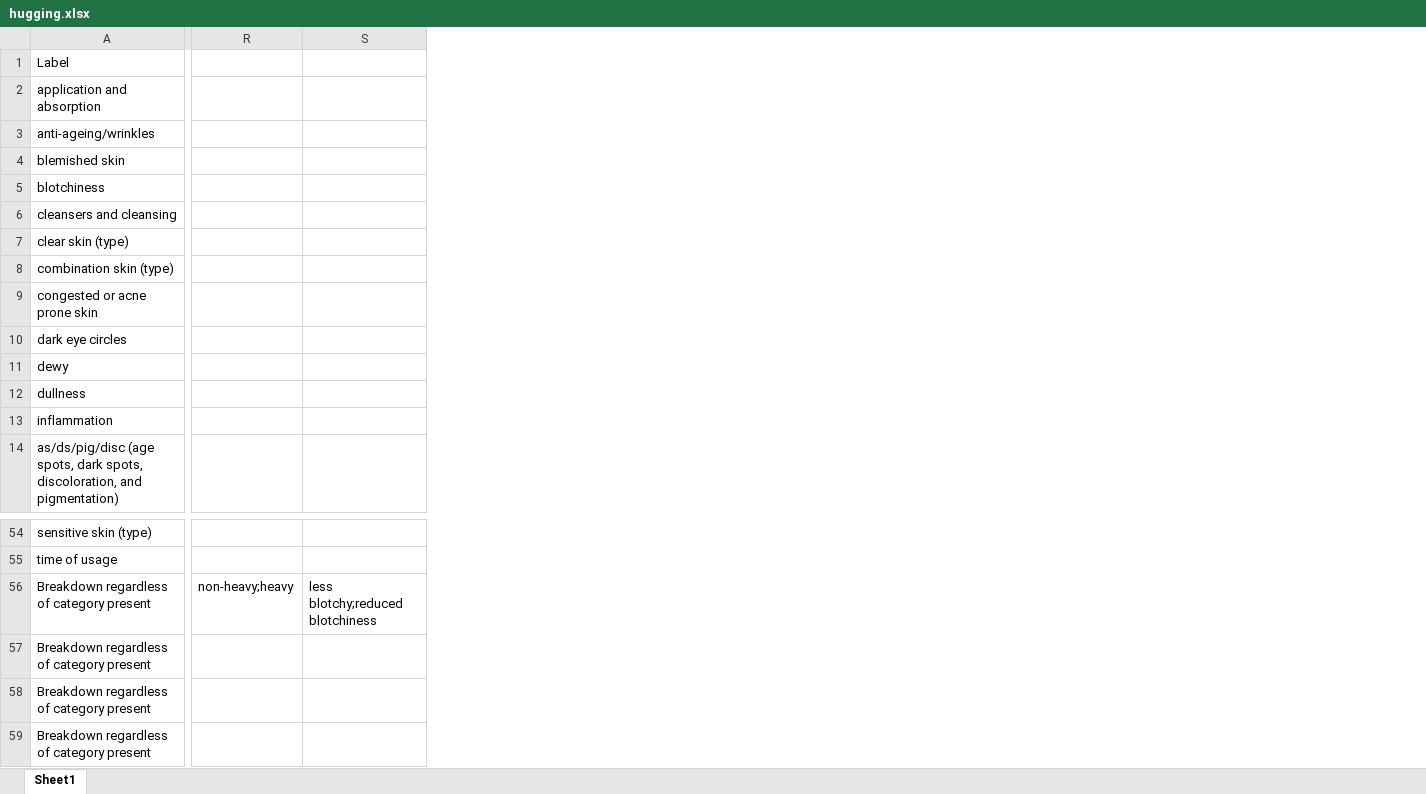
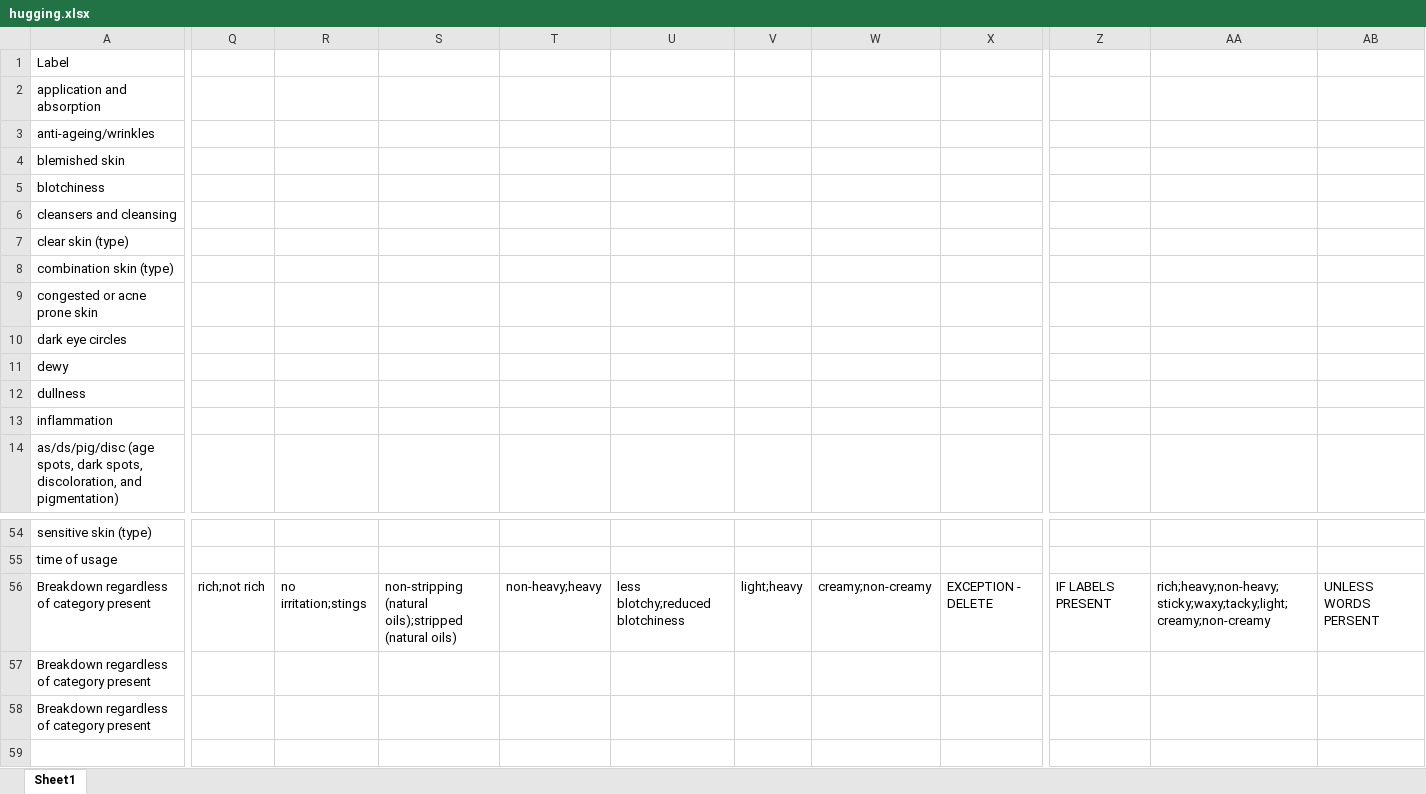
Before and after one commit to mnismt/hugging-face-streamlit, an Excel workbook: src/data/hugging.xlsx, sheet Sheet1, drawn as a sheet; only a part is shown, gaps mark what is left out; values as stored, in another font and other column widths than the file's, no cell formats; removed rows and columns are numbered as before the commit, all else as after; rows hold the shown columns only; the diff covers the shown part only; the diff names each change by its address in the sheet, - before the commit and + after, or states it on an @@ line.

```diff
--- a/src/data/hugging.xlsx (sheet Sheet1)
+++ b/src/data/hugging.xlsx (sheet Sheet1)
+column Q, row 56: rich;not rich
+column R, row 56: no irritation;stings
+column S, row 56: non-stripping (natural oils);stripped (natural oils)
+column T, row 56: non-heavy;heavy
+column U, row 56: less blotchy;reduced blotchiness
+column V, row 56: light;heavy
+column W, row 56: creamy;non-creamy
+column X, row 56: EXCEPTION - DELETE
-column R, row 56: non-heavy;heavy
-column S, row 56: less blotchy;reduced blotchiness
+column Z, row 56: IF LABELS PRESENT
+column AA, row 56: rich;heavy;non-heavy;sticky;waxy;tacky;light;creamy;non-creamy
+column AB, row 56: UNLESS WORDS PERSENT
-row 59: Breakdown regardless of category present
```
Also changed, not shown: 1 added column and 29 edited cells elsewhere in this sheet, cell formats, 1 other file.
